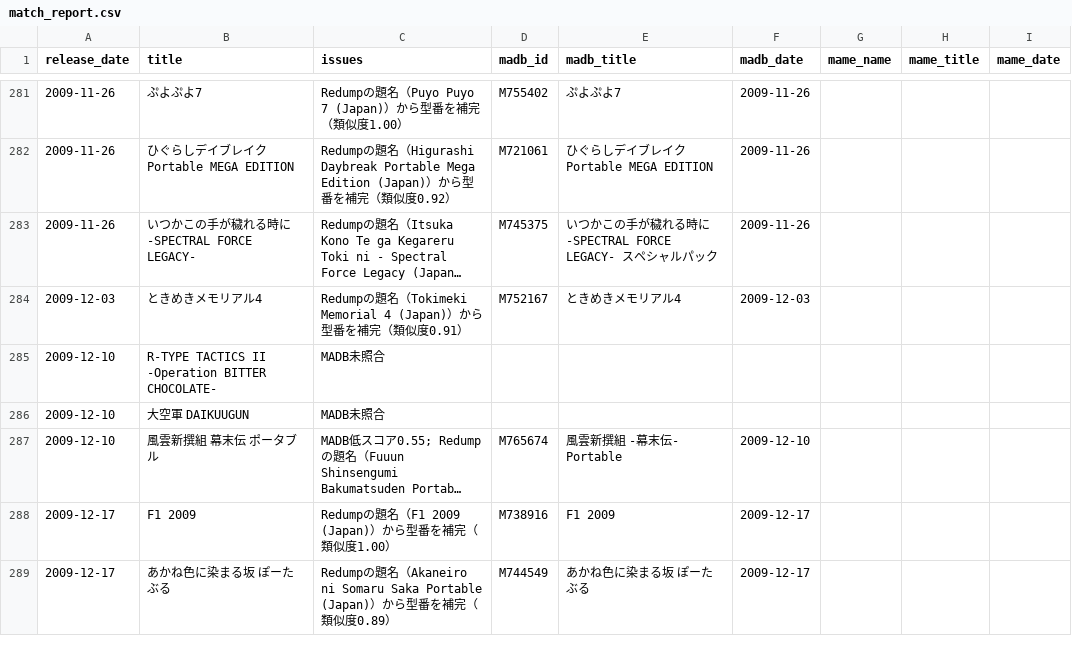
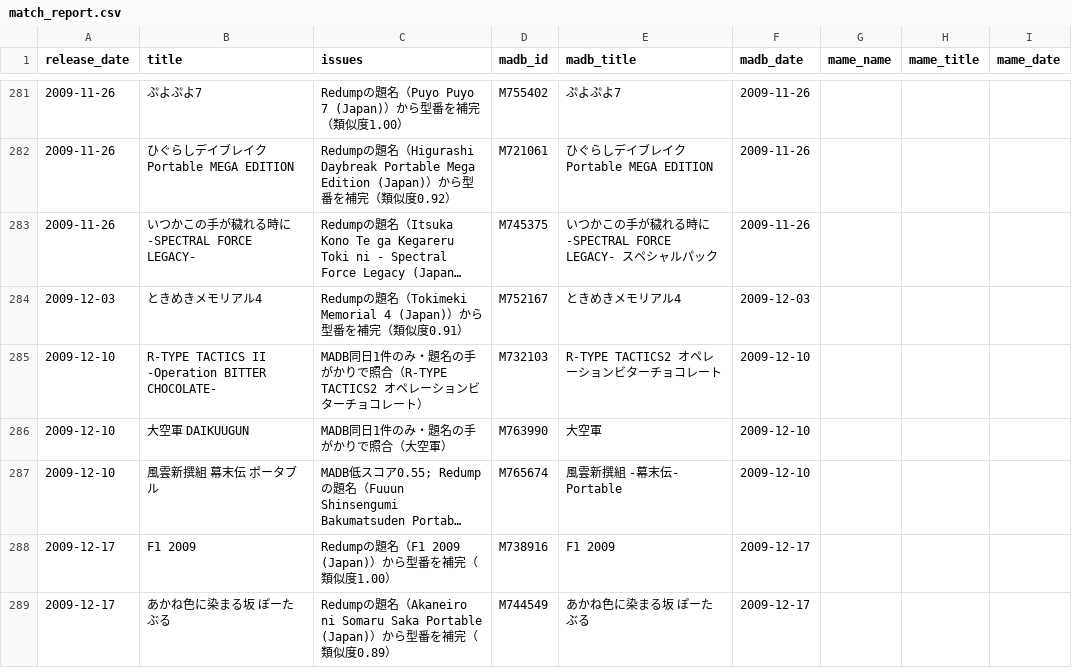
Before and after one commit to moheronemy/retro-game-db, a CSV file: data/psp/review/match_report.csv, drawn as a sheet; only a part is shown, gaps mark what is left out; long unchanged cells end in …; the diff covers the shown part only; the diff names each change by its address in the sheet, - before the commit and + after, or states it on an @@ line.

```diff
--- a/data/psp/review/match_report.csv
+++ b/data/psp/review/match_report.csv
-C285 (issues): MADB未照合
+C285 (issues): MADB同日1件のみ・題名の手がかりで照合（R-TYPE TACTICS2 オペレーションビターチョコレート）
-D285 (madb_id): (empty)
+D285 (madb_id): M732103
-E285 (madb_title): (empty)
+E285 (madb_title): R-TYPE TACTICS2 オペレーションビターチョコレート
-F285:F286 (madb_date): (empty)
+F285:F286 (madb_date): 2009-12-10
-C286 (issues): MADB未照合
+C286 (issues): MADB同日1件のみ・題名の手がかりで照合（大空軍）
-D286 (madb_id): (empty)
+D286 (madb_id): M763990
-E286 (madb_title): (empty)
+E286 (madb_title): 大空軍
```
Also changed, not shown: 104 edited cells elsewhere in this file, data/ps/jp_rom_dumps.csv, data/ps/jp_titles.csv, 39 other files.
